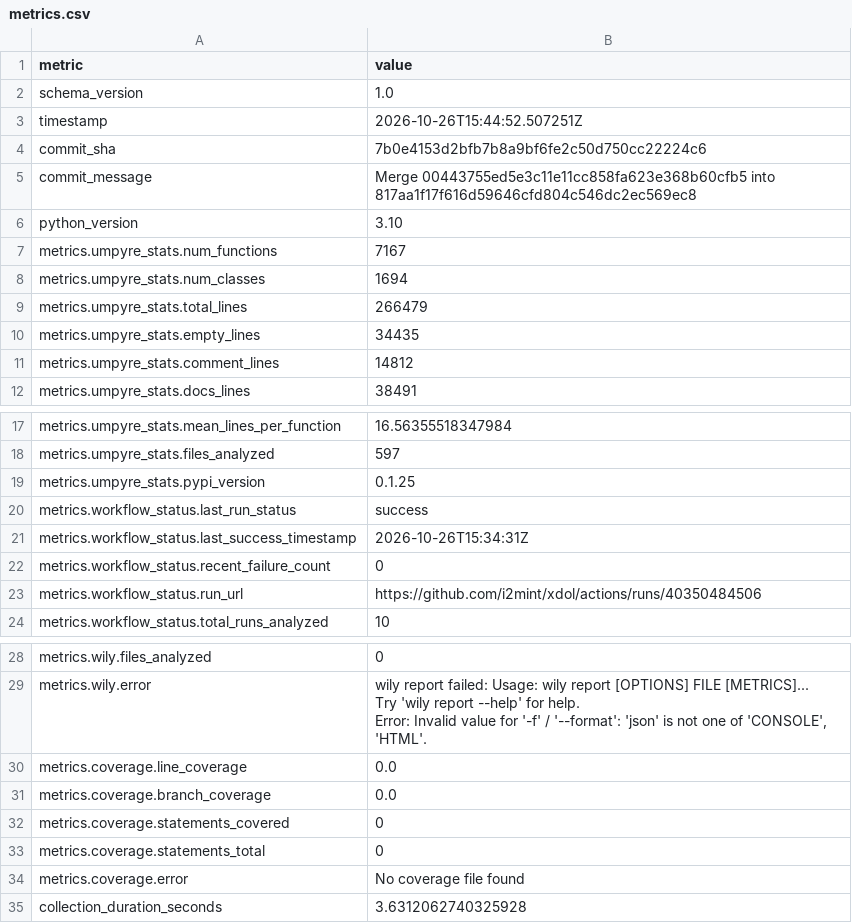
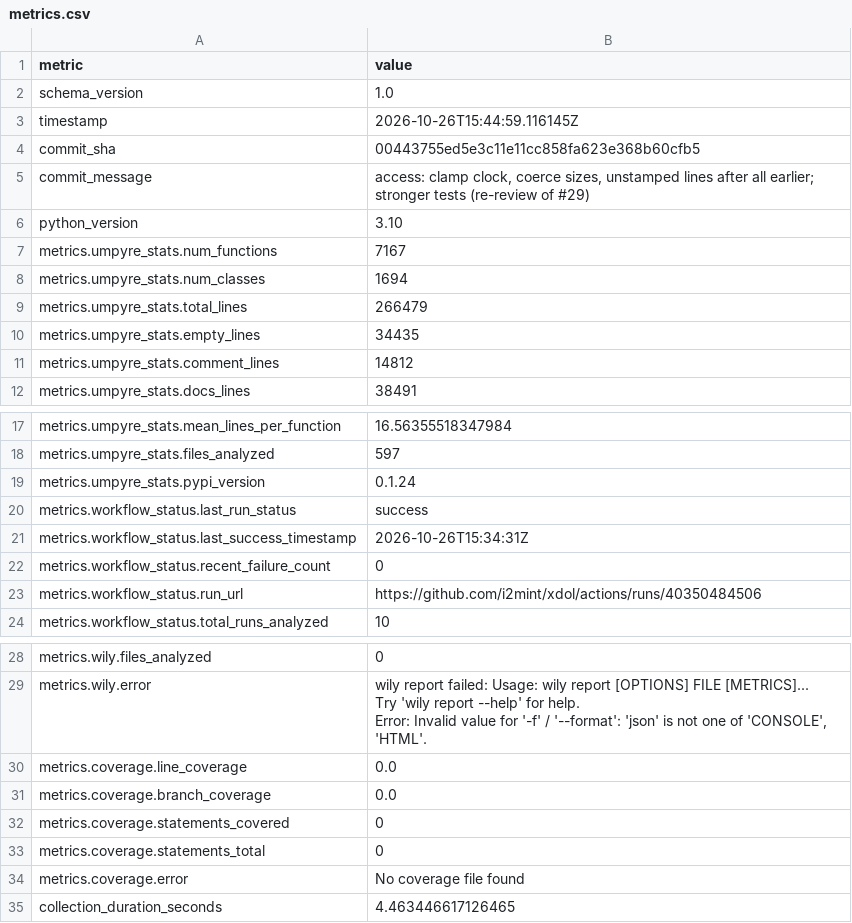
Before and after one commit to i2mint/xdol, a CSV file: metrics.csv, drawn as a sheet; only a part is shown, gaps mark what is left out.

Commit message:
Update metrics for 0044375

```diff
--- a/metrics.csv
+++ b/metrics.csv
@@ -2,5 +2,5 @@ metric,value
 schema_version,1.0
-timestamp,2026-10-26T15:44:52.507251Z
-commit_sha,7b0e4153d2bfb7b8a9bf6fe2c50d750cc22224c6
-commit_message,Merge 00443755ed5e3c11e11cc858fa623e368b60cfb5 into 817aa1f17f616d59646cfd804c546dc2ec569ec8
+timestamp,2026-10-26T15:44:59.116145Z
+commit_sha,00443755ed5e3c11e11cc858fa623e368b60cfb5
+commit_message,"access: clamp clock, coerce sizes, unstamped lines after all earlier; stronger tests (re-review of #29)"
 python_version,3.10
@@ -18,3 +18,3 @@ metrics.umpyre_stats.mean_lines_per_function,16.56355518347984
 metrics.umpyre_stats.files_analyzed,597
-metrics.umpyre_stats.pypi_version,0.1.25
+metrics.umpyre_stats.pypi_version,0.1.24
 metrics.workflow_status.last_run_status,success
@@ -38,2 +38,2 @@ metrics.coverage.statements_total,0
 metrics.coverage.error,No coverage file found
-collection_duration_seconds,3.6312062740325928
+collection_duration_seconds,4.463446617126465
```
Also changed, not shown: 2 other files.
